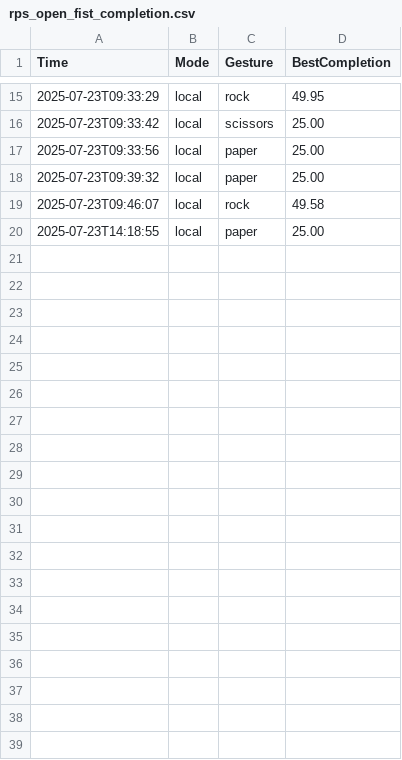
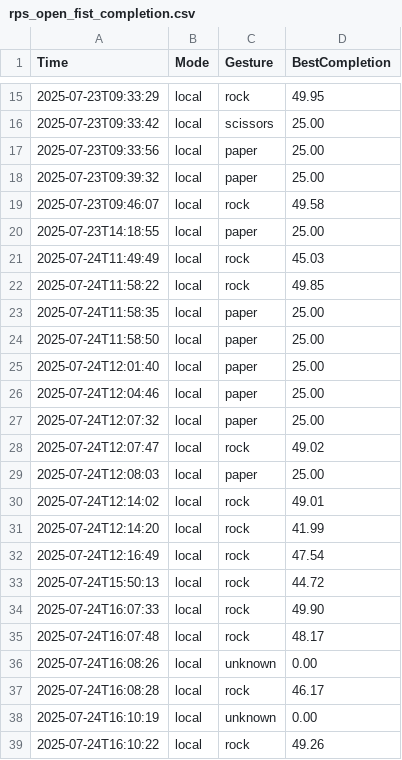
Before and after one commit to DannysHub/Latest-Team2, a CSV file: ProjectUsedStreamLit/rps_open_fist_completion.csv, drawn as a sheet; only a part is shown, gaps mark what is left out; the diff covers the shown part only.

```diff
--- a/ProjectUsedStreamLit/rps_open_fist_completion.csv
+++ b/ProjectUsedStreamLit/rps_open_fist_completion.csv
@@ -20 +20,20 @@ Time,Mode,Gesture,BestCompletion
 2025-07-23T14:18:55,local,paper,25.00
+2025-07-24T11:49:49,local,rock,45.03
+2025-07-24T11:58:22,local,rock,49.85
+2025-07-24T11:58:35,local,paper,25.00
+2025-07-24T11:58:50,local,paper,25.00
+2025-07-24T12:01:40,local,paper,25.00
+2025-07-24T12:04:46,local,paper,25.00
+2025-07-24T12:07:32,local,paper,25.00
+2025-07-24T12:07:47,local,rock,49.02
+2025-07-24T12:08:03,local,paper,25.00
+2025-07-24T12:14:02,local,rock,49.01
+2025-07-24T12:14:20,local,rock,41.99
+2025-07-24T12:16:49,local,rock,47.54
+2025-07-24T15:50:13,local,rock,44.72
+2025-07-24T16:07:33,local,rock,49.90
+2025-07-24T16:07:48,local,rock,48.17
+2025-07-24T16:08:26,local,unknown,0.00
+2025-07-24T16:08:28,local,rock,46.17
+2025-07-24T16:10:19,local,unknown,0.00
+2025-07-24T16:10:22,local,rock,49.26
```
Also changed, not shown: 11 added rows elsewhere in this file, 4 other files.
